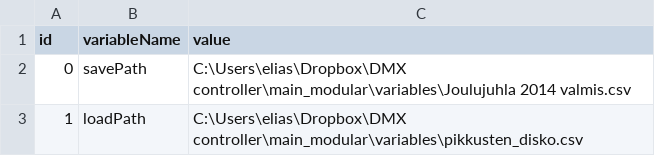
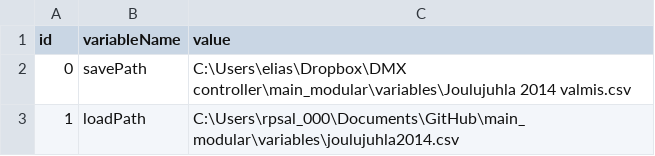
Before and after one commit to eliasjhojala/DMX-lighting-controller, a CSV file: core.csv, drawn as a sheet.

```diff
--- a/core.csv
+++ b/core.csv
@@ -2,2 +2,2 @@ id,variableName,value
 0,savePath,C:\Users\elias\Dropbox\DMX controller\main_modular\variables\Joulujuhla 2014 valmis.csv
-1,loadPath,C:\Users\elias\Dropbox\DMX controller\main_modular\variables\pikkusten_disko.csv
+1,loadPath,C:\Users\rpsal_000\Documents\GitHub\main_modular\variables\joulujuhla2014.csv
```
Also changed, not shown: 2 other files.
